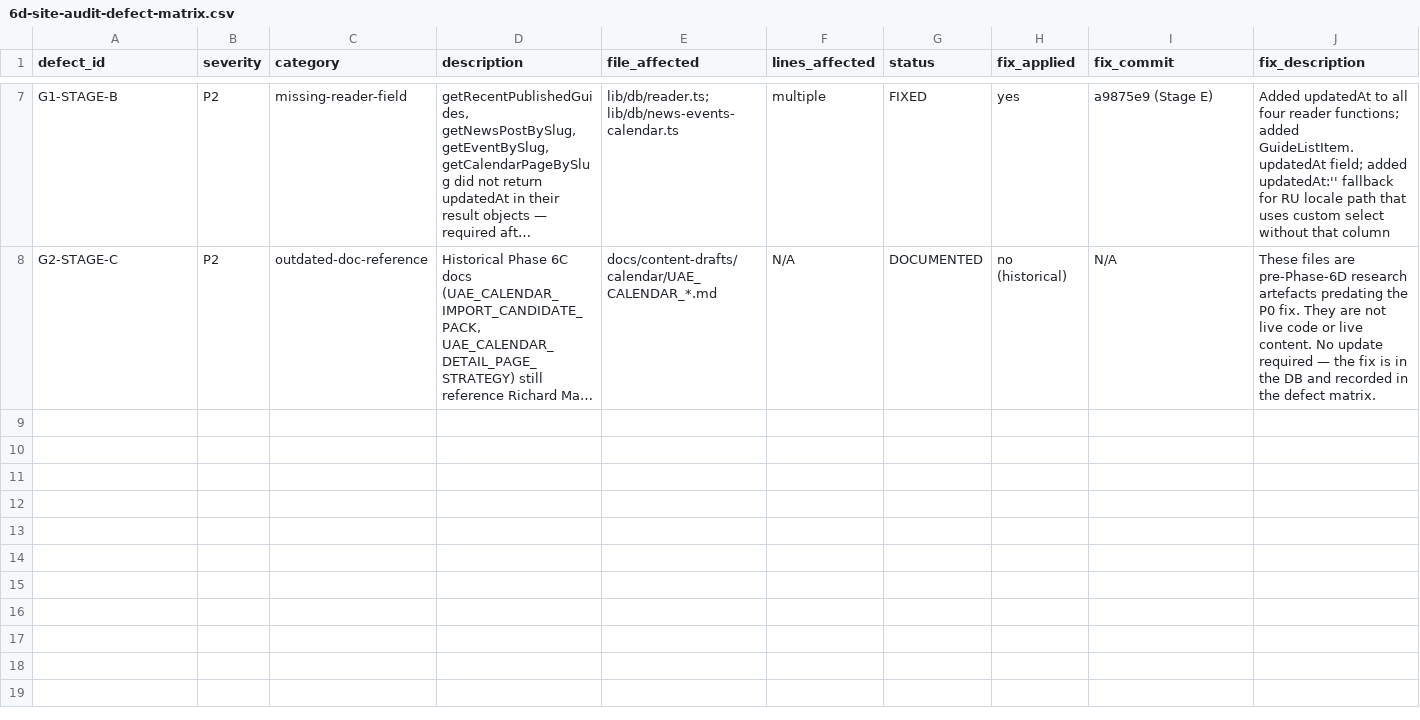
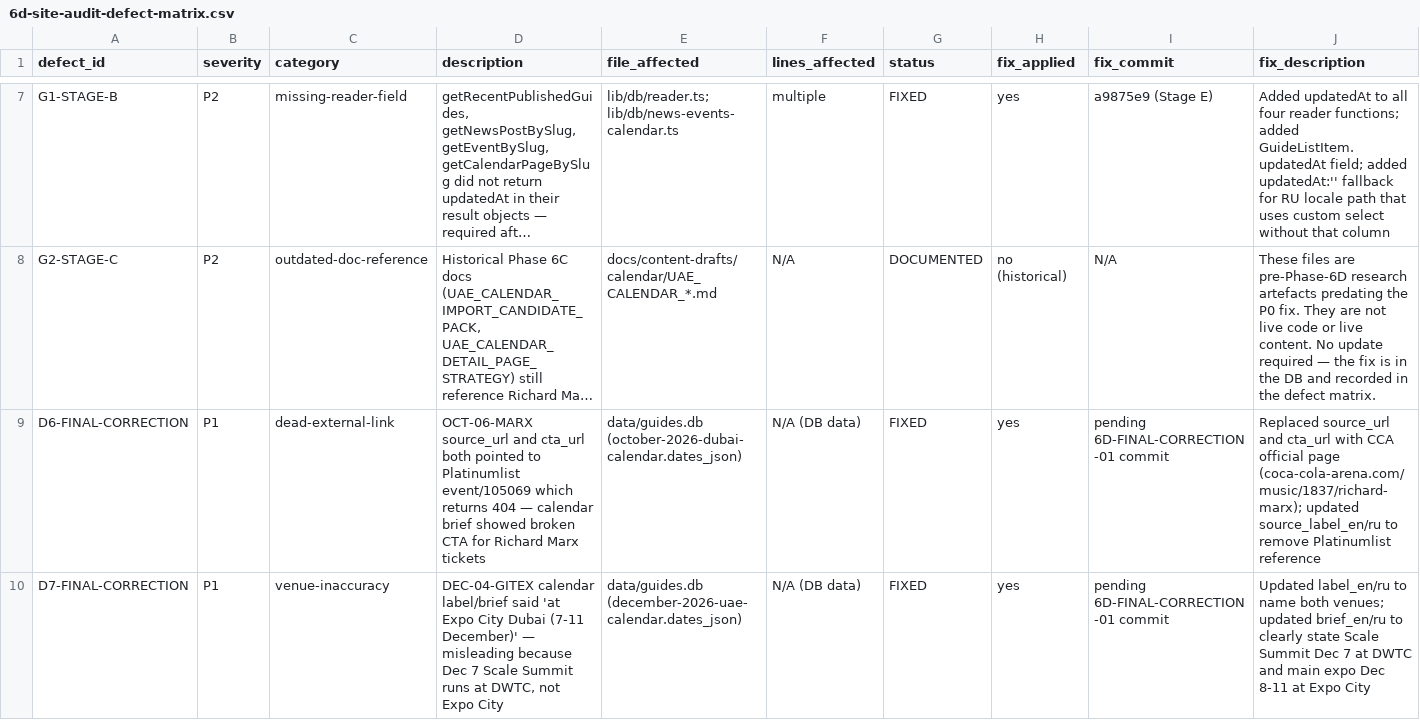
Before and after one commit to Yessenof/dubai-guide-site, a CSV file: docs/content-drafts/seo/data/6d-site-audit-defect-matrix.csv, drawn as a sheet; only a part is shown, gaps mark what is left out; long unchanged cells end in …; rows hold the shown columns only; the diff covers the shown part only; the diff names each change by its address in the sheet, - before the commit and + after, or states it on an @@ line.

```diff
--- a/docs/content-drafts/seo/data/6d-site-audit-defect-matrix.csv
+++ b/docs/content-drafts/seo/data/6d-site-audit-defect-matrix.csv
+row 9: D6-FINAL-CORRECTION | P1 | dead-external-link | OCT-06-MARX source_url and cta_url both pointed to Platinumlist event/105069 which returns 404 — calendar brief showed broken CTA for Richard Marx tickets | data/guides.db (october-2026-dubai-calendar.dates_json) | N/A (DB data) | FIXED | yes | pending 6D-FINAL-CORRECTION-01 commit | Replaced source_url and cta_url with CCA official page (coca-cola-arena.com/music/1837/richard-marx); updated source_label_en/ru to remove Platinumlist reference
+row 10: D7-FINAL-CORRECTION | P1 | venue-inaccuracy | DEC-04-GITEX calendar label/brief said 'at Expo City Dubai (7-11 December)' — misleading because Dec 7 Scale Summit runs at DWTC, not Expo City | data/guides.db (december-2026-uae-calendar.dates_json) | N/A (DB data) | FIXED | yes | pending 6D-FINAL-CORRECTION-01 commit | Updated label_en/ru to name both venues; updated brief_en/ru to clearly state Scale Summit Dec 7 at DWTC and main expo Dec 8-11 at Expo City
```
Also changed, not shown: 3 added rows elsewhere in this file, docs/content-drafts/seo/data/6d-monthly-coverage-summary.csv, 5 other files.
